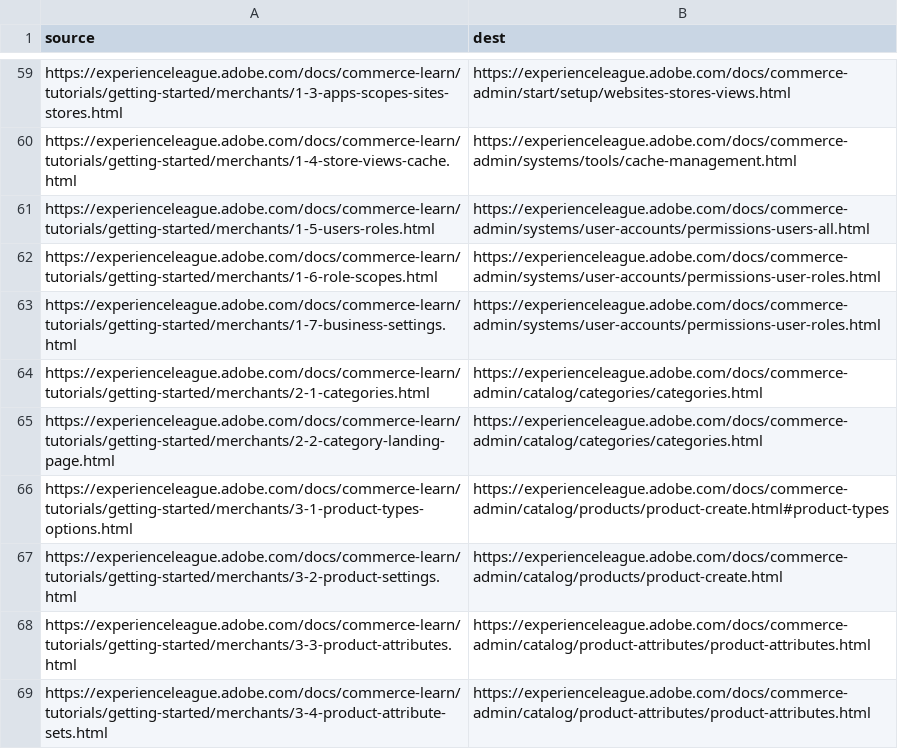
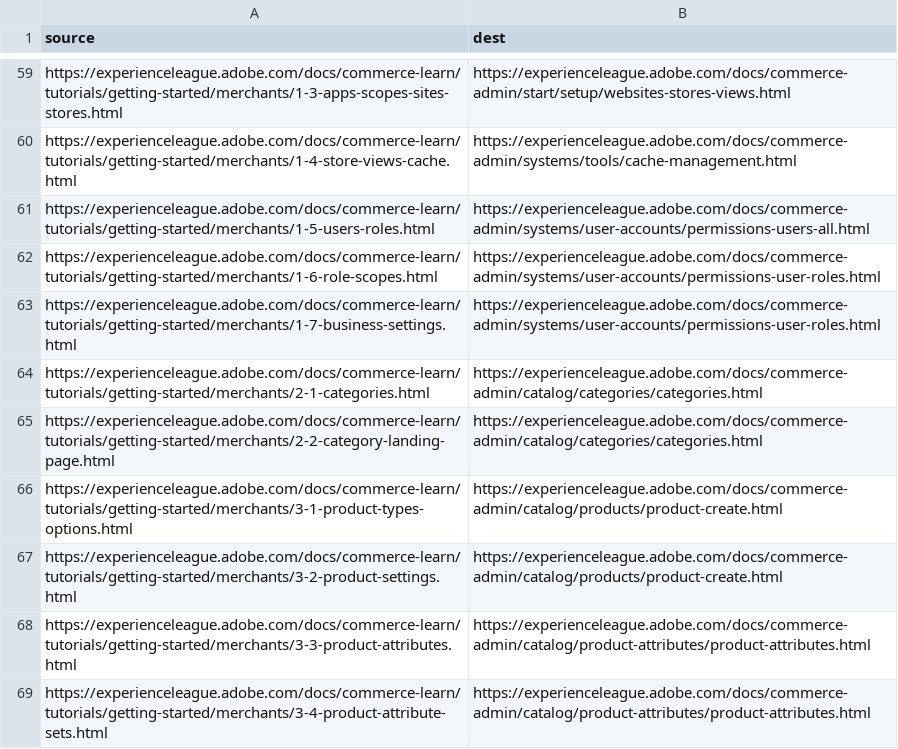
Before and after one commit to AdobeDocs/commerce-learn.en, a CSV file: redirects.csv, drawn as a sheet; only a part is shown, gaps mark what is left out.

Commit message:
Removing anchor fragment

```diff
--- a/redirects.csv
+++ b/redirects.csv
@@ -65,3 +65,3 @@ https://experienceleague.adobe.com/docs/commerce-learn/tutorials/getting-started
 https://experienceleague.adobe.com/docs/commerce-learn/tutorials/getting-started/merchants/2-2-category-landing-page.html,https://experienceleague.adobe.com/docs/commerce-admin/catalog/categories/categories.html
-https://experienceleague.adobe.com/docs/commerce-learn/tutorials/getting-started/merchants/3-1-product-types-options.html,https://experienceleague.adobe.com/docs/commerce-admin/catalog/products/product-create.html#product-types
+https://experienceleague.adobe.com/docs/commerce-learn/tutorials/getting-started/merchants/3-1-product-types-options.html,https://experienceleague.adobe.com/docs/commerce-admin/catalog/products/product-create.html
 https://experienceleague.adobe.com/docs/commerce-learn/tutorials/getting-started/merchants/3-2-product-settings.html,https://experienceleague.adobe.com/docs/commerce-admin/catalog/products/product-create.html
```
